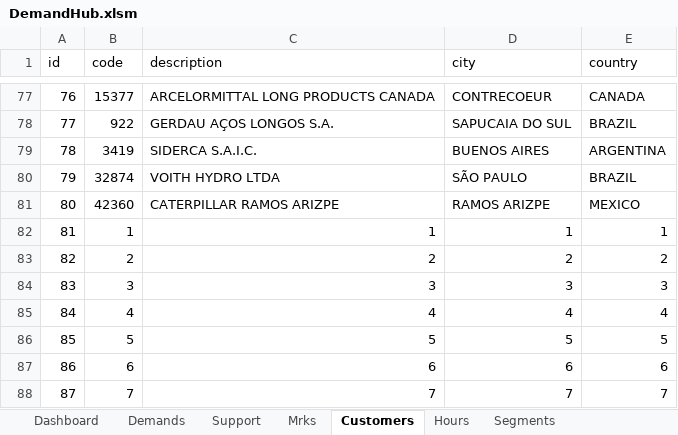
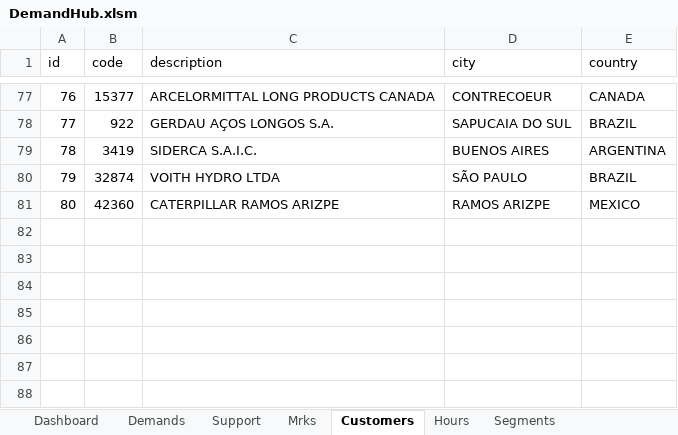
Before and after one commit to RobsonLF/DemandHub, an Excel workbook: DemandHub.xlsm, sheet Customers, drawn as a sheet; only a part is shown, gaps mark what is left out; values as stored, in another font and other column widths than the file's, no borders; table styles not drawn; the diff names each change by its address in the sheet, - before the commit and + after, or states it on an @@ line.

Commit message:
Funçao Update e Delete de Clientes implementadas com sucesso

```diff
--- a/DemandHub.xlsm (sheet Customers)
+++ b/DemandHub.xlsm (sheet Customers)
-row 82: 81 | 1 | 1 | 1 | 1
-row 83: 82 | 2 | 2 | 2 | 2
-row 84: 83 | 3 | 3 | 3 | 3
-row 85: 84 | 4 | 4 | 4 | 4
-row 86: 85 | 5 | 5 | 5 | 5
-row 87: 86 | 6 | 6 | 6 | 6
-row 88: 87 | 7 | 7 | 7 | 7
```
Also changed, not shown: charts or pictures.
